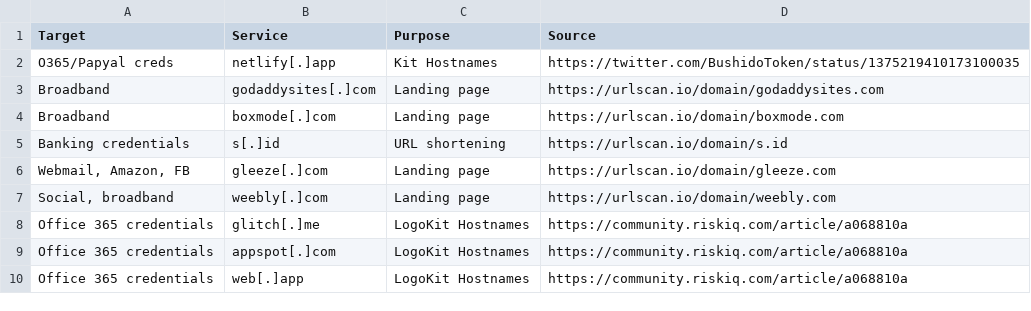
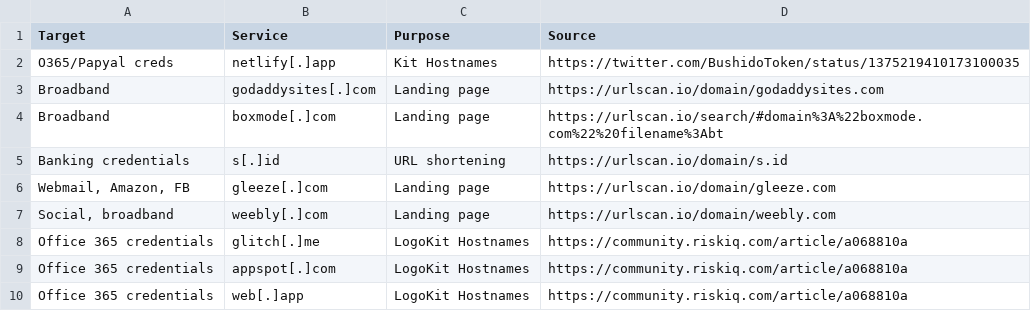
Before and after one commit to BushidoUK/Abused-Legitimate-Services, a CSV file: Phishing.csv, drawn as a sheet; only a part is shown.

Commit message:
Update Phishing.csv

```diff
--- a/Phishing.csv
+++ b/Phishing.csv
@@ -3,3 +3,3 @@ O365/Papyal creds,netlify[.]app,Kit Hostnames,https://twitter.com/BushidoToken/s
 Broadband,godaddysites[.]com,Landing page,https://urlscan.io/domain/godaddysites.com
-Broadband,boxmode[.]com,Landing page,https://urlscan.io/domain/boxmode.com
+Broadband,boxmode[.]com,Landing page,https://urlscan.io/search/#domain%3A%22boxmode.com%22%20filename%3Abt
 Banking credentials,s[.]id,URL shortening,https://urlscan.io/domain/s.id
```
